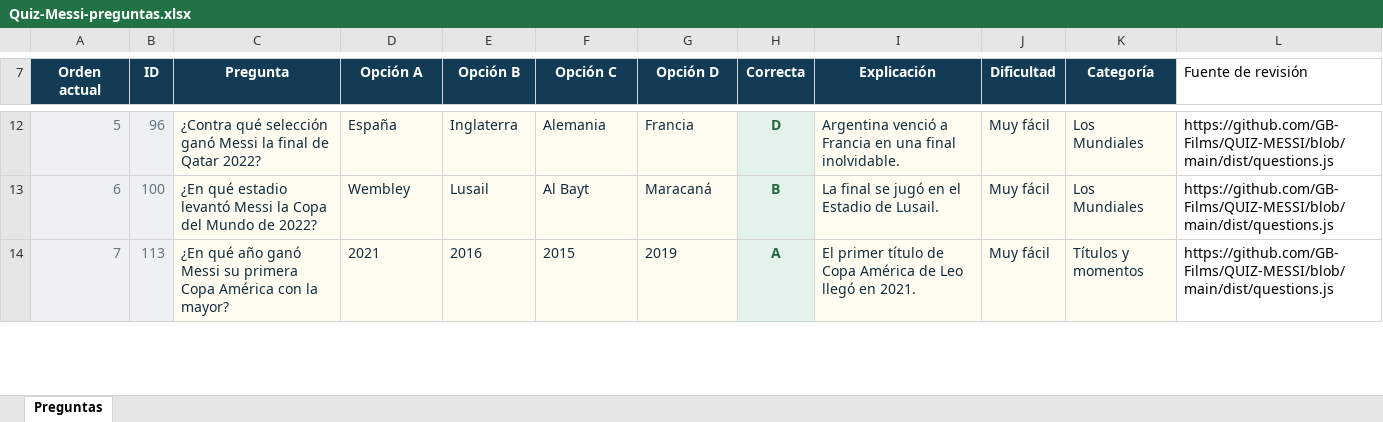
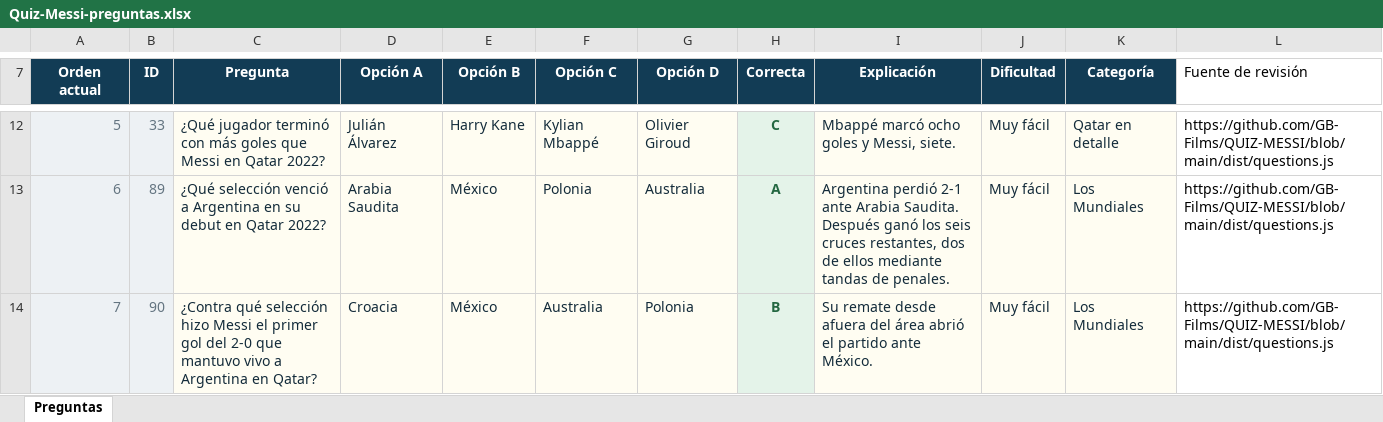
Before and after one commit to GB-Films/QUIZ-MESSI, an Excel workbook: outputs/quiz-messi-20261006/Quiz-Messi-preguntas.xlsx, sheet Preguntas, drawn as a sheet; only a part is shown, gaps mark what is left out; values as stored, in another font and other column widths than the file's, no borders; table styles not drawn; the diff covers the shown part only; the diff names each change by its address in the sheet, - before the commit and + after, or states it on an @@ line.

```diff
--- a/outputs/quiz-messi-20261006/Quiz-Messi-preguntas.xlsx (sheet Preguntas)
+++ b/outputs/quiz-messi-20261006/Quiz-Messi-preguntas.xlsx (sheet Preguntas)
-B12 (ID): 96
+B12 (ID): 33
-C12 (Pregunta): ¿Contra qué selección ganó Messi la final de Qatar 2022?
+C12 (Pregunta): ¿Qué jugador terminó con más goles que Messi en Qatar 2022?
-D12 (Opción A): España
+D12 (Opción A): Julián Álvarez
-E12 (Opción B): Inglaterra
+E12 (Opción B): Harry Kane
-F12 (Opción C): Alemania
+F12 (Opción C): Kylian Mbappé
-G12 (Opción D): Francia
+G12 (Opción D): Olivier Giroud
-H12 (Correcta): D
+H12 (Correcta): C
-I12 (Explicación): Argentina venció a Francia en una final inolvidable.
+I12 (Explicación): Mbappé marcó ocho goles y Messi, siete.
-K12 (Categoría): Los Mundiales
+K12 (Categoría): Qatar en detalle
-B13 (ID): 100
+B13 (ID): 89
-C13 (Pregunta): ¿En qué estadio levantó Messi la Copa del Mundo de 2022?
+C13 (Pregunta): ¿Qué selección venció a Argentina en su debut en Qatar 2022?
-D13 (Opción A): Wembley
+D13 (Opción A): Arabia Saudita
-E13 (Opción B): Lusail
+E13 (Opción B): México
-F13 (Opción C): Al Bayt
+F13 (Opción C): Polonia
-G13 (Opción D): Maracaná
+G13 (Opción D): Australia
-H13 (Correcta): B
+H13 (Correcta): A
-I13 (Explicación): La final se jugó en el Estadio de Lusail.
+I13 (Explicación): Argentina perdió 2-1 ante Arabia Saudita. Después ganó los seis cruces restantes, dos de ellos mediante tandas de penales.
-B14 (ID): 113
+B14 (ID): 90
-C14 (Pregunta): ¿En qué año ganó Messi su primera Copa América con la mayor?
+C14 (Pregunta): ¿Contra qué selección hizo Messi el primer gol del 2-0 que mantuvo vivo a Argentina en Qatar?
-D14 (Opción A): 2021
+D14 (Opción A): Croacia
-E14 (Opción B): 2016
+E14 (Opción B): México
-F14 (Opción C): 2015
+F14 (Opción C): Australia
-G14 (Opción D): 2019
+G14 (Opción D): Polonia
-H14 (Correcta): A
+H14 (Correcta): B
-I14 (Explicación): El primer título de Copa América de Leo llegó en 2021.
+I14 (Explicación): Su remate desde afuera del área abrió el partido ante México.
-K14 (Categoría): Títulos y momentos
+K14 (Categoría): Los Mundiales
```
Also changed, not shown: 716 edited cells elsewhere in this sheet, 26 other files.
